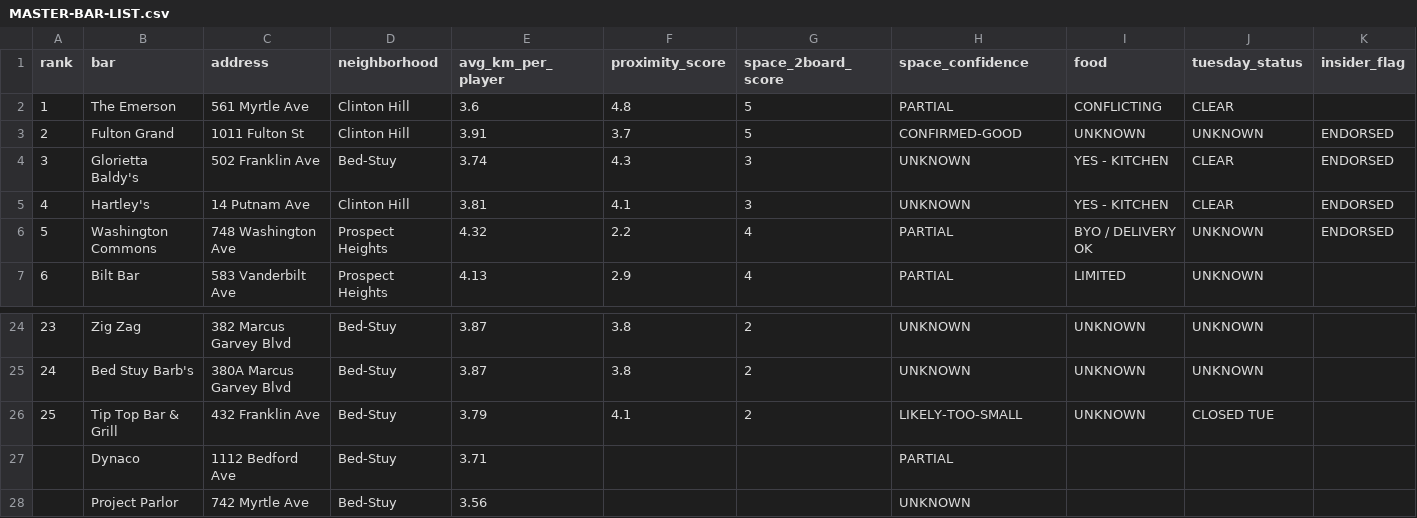
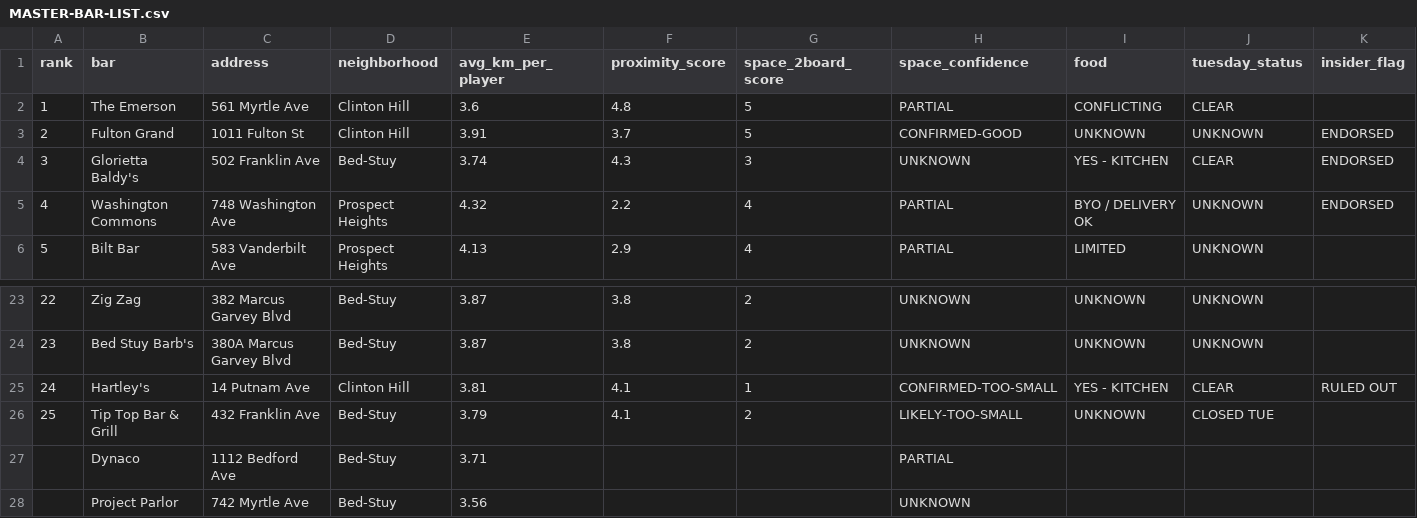
Before and after one commit to cjpospisil20/bedstuy-bullseye, a CSV file: MASTER-BAR-LIST.csv, drawn as a sheet; only a part is shown, gaps mark what is left out; removed rows and columns are numbered as before the commit, all else as after; rows hold the shown columns only; the diff names each change by its address in the sheet, - before the commit and + after, or states it on an @@ line.

```diff
--- a/MASTER-BAR-LIST.csv
+++ b/MASTER-BAR-LIST.csv
-row 5: 4 | Hartley's | 14 Putnam Ave | Clinton Hill | 3.81 | 4.1 | 3 | UNKNOWN | YES - KITCHEN | CLEAR | ENDORSED
@@ column A (rank) renumbered between rows 5 and 24 @@
+row 25: 24 | Hartley's | 14 Putnam Ave | Clinton Hill | 3.81 | 4.1 | 1 | CONFIRMED-TOO-SMALL | YES - KITCHEN | CLEAR | RULED OUT
```
Also changed, not shown: 2 other files.
